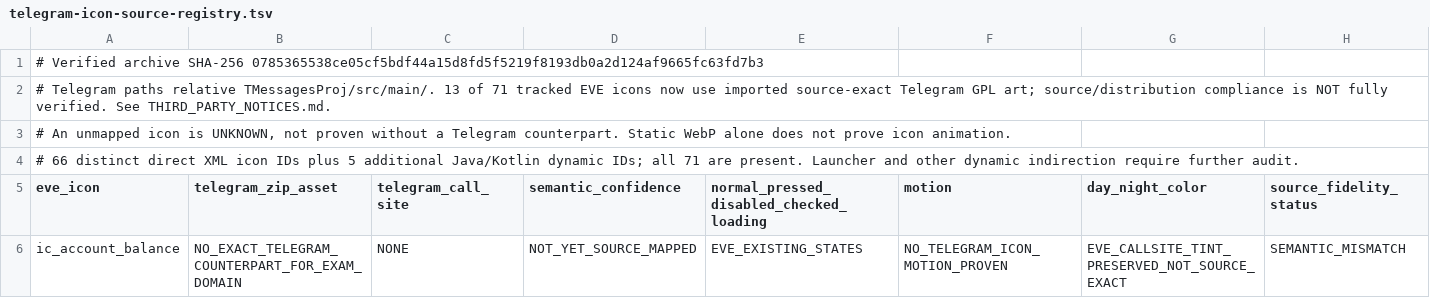
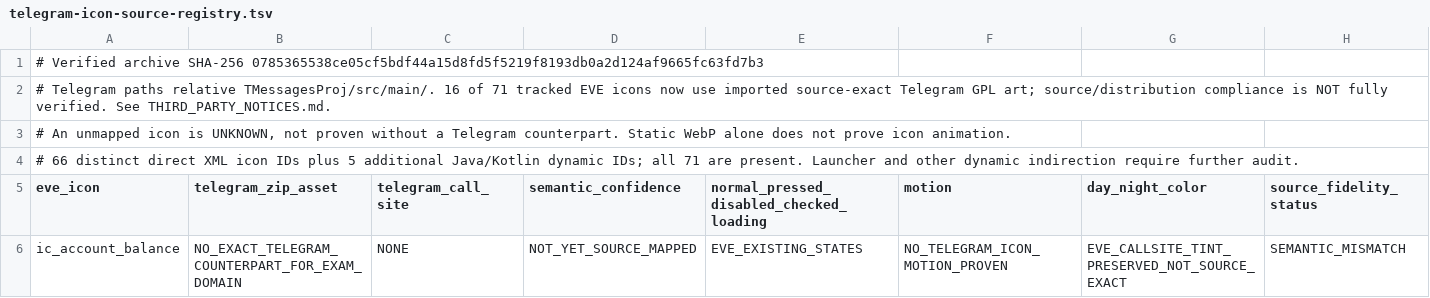
Before and after one commit to vishu762701/eve-mock-test-app, a TSV file: docs/telegram-icon-source-registry.tsv, drawn as a sheet; only a part is shown.

Commit message:
docs(mission01): correct imported Telegram icon counts and GPL release status

```diff
--- a/docs/telegram-icon-source-registry.tsv
+++ b/docs/telegram-icon-source-registry.tsv
@@ -1,3 +1,3 @@
 # Verified archive SHA-256 0785365538ce05cf5bdf44a15d8fd5f5219f8193db0a2d124af9665fc63fd7b3
-# Telegram paths relative TMessagesProj/src/main/. 13 of 71 tracked EVE icons now use imported source-exact Telegram GPL art; source/distribution compliance is NOT fully verified. See THIRD_PARTY_NOTICES.md.
+# Telegram paths relative TMessagesProj/src/main/. 16 of 71 tracked EVE icons now use imported source-exact Telegram GPL art; source/distribution compliance is NOT fully verified. See THIRD_PARTY_NOTICES.md.
 # An unmapped icon is UNKNOWN, not proven without a Telegram counterpart. Static WebP alone does not prove icon animation.
```
Also changed, not shown: 1 other file.
